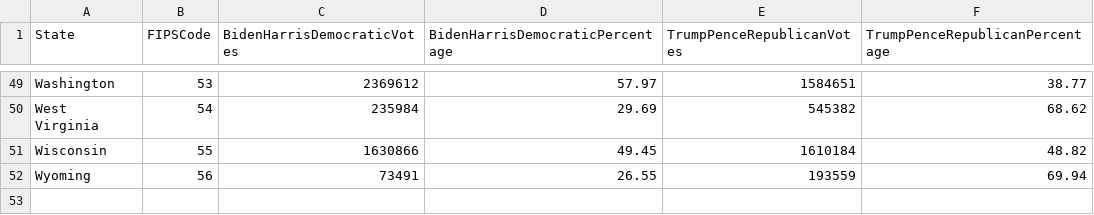
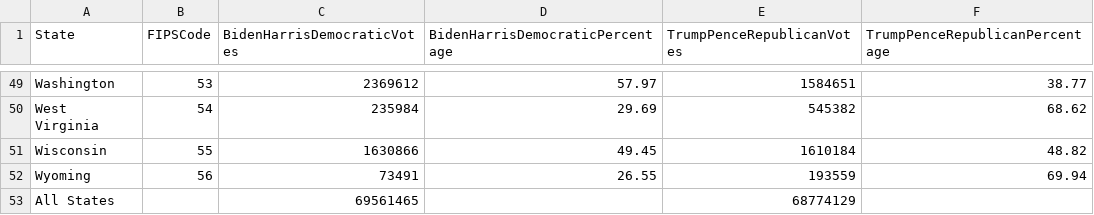
Before and after one commit to weap0001/FIT3179, a CSV file: affiliationByState.csv, drawn as a sheet; only a part is shown, gaps mark what is left out; the diff names each change by its address in the sheet, - before the commit and + after, or states it on an @@ line.

Commit message:
Update affiliationByState.csv

```diff
--- a/affiliationByState.csv
+++ b/affiliationByState.csv
+row 53: All States |  | 69561465 |  | 68774129
```
